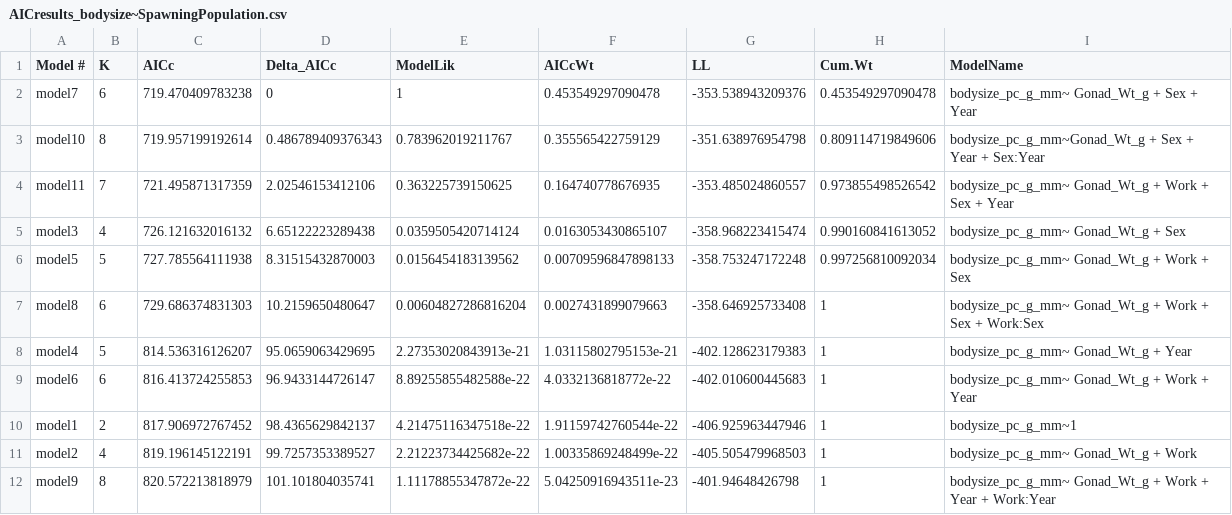
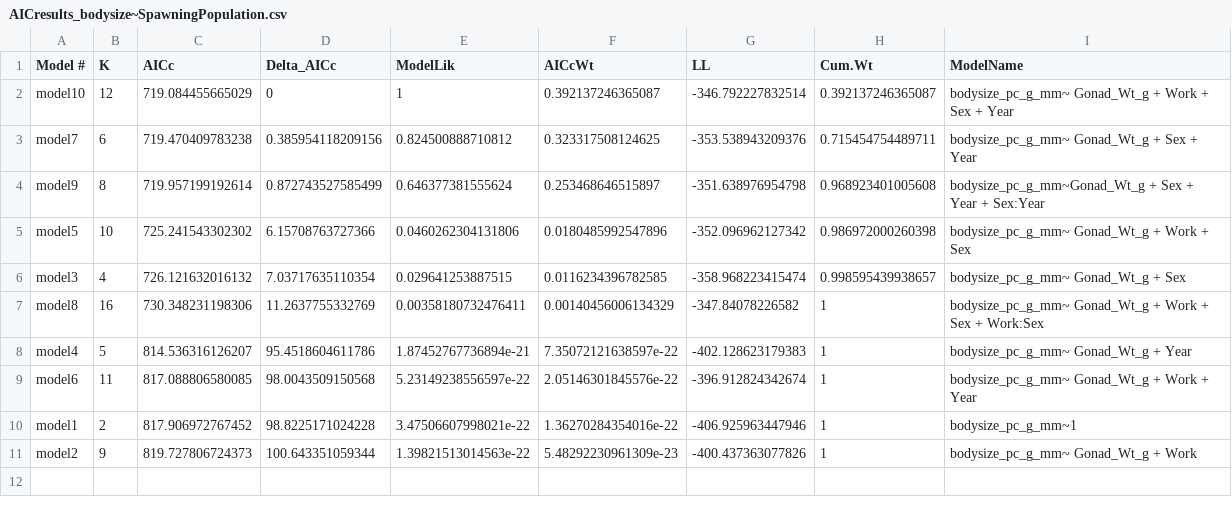
Before and after one commit to abigailhost/cr_sockeye, a CSV file: ALHcode/AIC/bodysize_spawningpopulation/AICresults_bodysize~SpawningPopulation.csv, drawn as a sheet.

```diff
--- a/ALHcode/AIC/bodysize_spawningpopulation/AICresults_bodysize~SpawningPopulation.csv
+++ b/ALHcode/AIC/bodysize_spawningpopulation/AICresults_bodysize~SpawningPopulation.csv
@@ -1,12 +1,11 @@
 "Model #","K","AICc","Delta_AICc","ModelLik","AICcWt","LL","Cum.Wt","ModelName"
-"model7",6,719.470409783238,0,1,0.453549297090478,-353.538943209376,0.453549297090478,"bodysize_pc_g_mm~ Gonad_Wt_g + Sex + Year"
-"model10",8,719.957199192614,0.486789409376343,0.783962019211767,0.355565422759129,-351.638976954798,0.809114719849606,"bodysize_pc_g_mm~Gonad_Wt_g + Sex + Year + Sex:Year"
-"model11",7,721.495871317359,2.02546153412106,0.363225739150625,0.164740778676935,-353.485024860557,0.973855498526542,"bodysize_pc_g_mm~ Gonad_Wt_g + Work + Sex + Year"
-"model3",4,726.121632016132,6.65122223289438,0.0359505420714124,0.0163053430865107,-358.968223415474,0.990160841613052,"bodysize_pc_g_mm~ Gonad_Wt_g + Sex"
-"model5",5,727.785564111938,8.31515432870003,0.0156454183139562,0.00709596847898133,-358.753247172248,0.997256810092034,"bodysize_pc_g_mm~ Gonad_Wt_g + Work + Sex"
-"model8",6,729.686374831303,10.2159650480647,0.00604827286816204,0.0027431899079663,-358.646925733408,1,"bodysize_pc_g_mm~ Gonad_Wt_g + Work + Sex + Work:Sex"
-"model4",5,814.536316126207,95.0659063429695,2.27353020843913e-21,1.03115802795153e-21,-402.128623179383,1,"bodysize_pc_g_mm~ Gonad_Wt_g + Year"
-"model6",6,816.413724255853,96.9433144726147,8.89255855482588e-22,4.0332136818772e-22,-402.010600445683,1,"bodysize_pc_g_mm~ Gonad_Wt_g + Work + Year"
-"model1",2,817.906972767452,98.4365629842137,4.21475116347518e-22,1.91159742760544e-22,-406.925963447946,1,"bodysize_pc_g_mm~1"
-"model2",4,819.196145122191,99.7257353389527,2.21223734425682e-22,1.00335869248499e-22,-405.505479968503,1,"bodysize_pc_g_mm~ Gonad_Wt_g + Work"
-"model9",8,820.572213818979,101.101804035741,1.11178855347872e-22,5.04250916943511e-23,-401.94648426798,1,"bodysize_pc_g_mm~ Gonad_Wt_g + Work + Year + Work:Year"
+"model10",12,719.084455665029,0,1,0.392137246365087,-346.792227832514,0.392137246365087,"bodysize_pc_g_mm~ Gonad_Wt_g + Work + Sex + Year"
+"model7",6,719.470409783238,0.385954118209156,0.824500888710812,0.323317508124625,-353.538943209376,0.715454754489711,"bodysize_pc_g_mm~ Gonad_Wt_g + Sex + Year"
+"model9",8,719.957199192614,0.872743527585499,0.646377381555624,0.253468646515897,-351.638976954798,0.968923401005608,"bodysize_pc_g_mm~Gonad_Wt_g + Sex + Year + Sex:Year"
+"model5",10,725.241543302302,6.15708763727366,0.0460262304131806,0.0180485992547896,-352.096962127342,0.986972000260398,"bodysize_pc_g_mm~ Gonad_Wt_g + Work + Sex"
+"model3",4,726.121632016132,7.03717635110354,0.029641253887515,0.0116234396782585,-358.968223415474,0.998595439938657,"bodysize_pc_g_mm~ Gonad_Wt_g + Sex"
+"model8",16,730.348231198306,11.2637755332769,0.00358180732476411,0.00140456006134329,-347.84078226582,1,"bodysize_pc_g_mm~ Gonad_Wt_g + Work + Sex + Work:Sex"
+"model4",5,814.536316126207,95.4518604611786,1.87452767736894e-21,7.35072121638597e-22,-402.128623179383,1,"bodysize_pc_g_mm~ Gonad_Wt_g + Year"
+"model6",11,817.088806580085,98.0043509150568,5.23149238556597e-22,2.05146301845576e-22,-396.912824342674,1,"bodysize_pc_g_mm~ Gonad_Wt_g + Work + Year"
+"model1",2,817.906972767452,98.8225171024228,3.47506607998021e-22,1.36270284354016e-22,-406.925963447946,1,"bodysize_pc_g_mm~1"
+"model2",9,819.727806724373,100.643351059344,1.39821513014563e-22,5.48292230961309e-23,-400.437363077826,1,"bodysize_pc_g_mm~ Gonad_Wt_g + Work"
```
Also changed, not shown: ALHcode/AIC/bodysize_spawningpopulation/bodysize_spawningpopulation_ModelAvg_Coefs_withLikelihoods.csv, ALHcode/AIC/totalenergy_spawningpopulation/AICresults_TotalEnergy~SpawningPopulation.csv, 3 other files.
